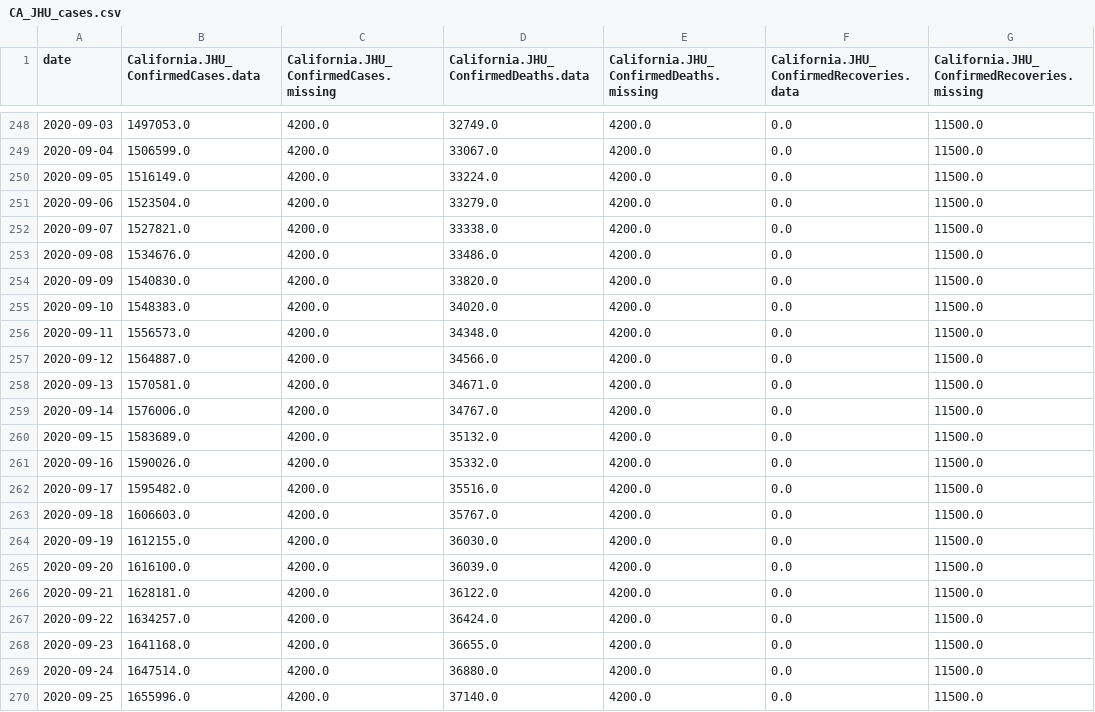
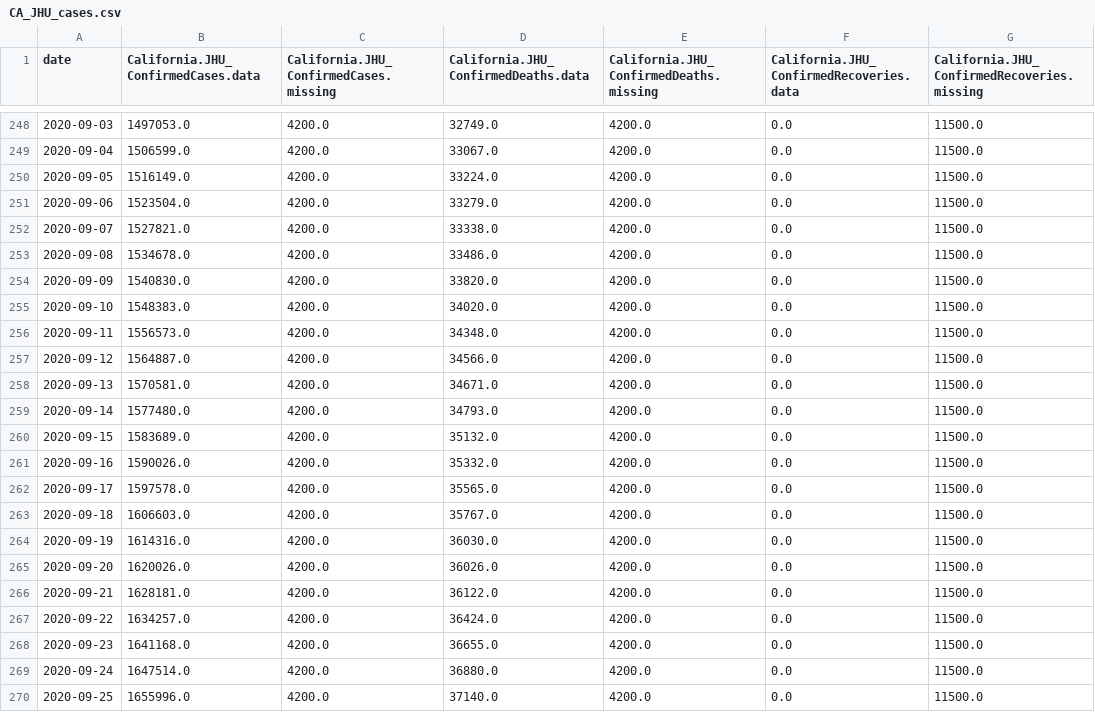
Before and after one commit to jluchen/C3AI_COVID_GC, a CSV file: data/cases/CA_JHU_cases.csv, drawn as a sheet; only a part is shown, gaps mark what is left out; the diff covers the shown part only.

```diff
--- a/data/cases/CA_JHU_cases.csv
+++ b/data/cases/CA_JHU_cases.csv
@@ -252,3 +252,3 @@ date,California.JHU_ConfirmedCases.data,California.JHU_ConfirmedCases.missing,Ca
 2020-09-07,1527821.0,4200.0,33338.0,4200.0,0.0,11500.0
-2020-09-08,1534676.0,4200.0,33486.0,4200.0,0.0,11500.0
+2020-09-08,1534678.0,4200.0,33486.0,4200.0,0.0,11500.0
 2020-09-09,1540830.0,4200.0,33820.0,4200.0,0.0,11500.0
@@ -258,9 +258,9 @@ date,California.JHU_ConfirmedCases.data,California.JHU_ConfirmedCases.missing,Ca
 2020-09-13,1570581.0,4200.0,34671.0,4200.0,0.0,11500.0
-2020-09-14,1576006.0,4200.0,34767.0,4200.0,0.0,11500.0
+2020-09-14,1577480.0,4200.0,34793.0,4200.0,0.0,11500.0
 2020-09-15,1583689.0,4200.0,35132.0,4200.0,0.0,11500.0
 2020-09-16,1590026.0,4200.0,35332.0,4200.0,0.0,11500.0
-2020-09-17,1595482.0,4200.0,35516.0,4200.0,0.0,11500.0
+2020-09-17,1597578.0,4200.0,35565.0,4200.0,0.0,11500.0
 2020-09-18,1606603.0,4200.0,35767.0,4200.0,0.0,11500.0
-2020-09-19,1612155.0,4200.0,36030.0,4200.0,0.0,11500.0
-2020-09-20,1616100.0,4200.0,36039.0,4200.0,0.0,11500.0
+2020-09-19,1614316.0,4200.0,36030.0,4200.0,0.0,11500.0
+2020-09-20,1620026.0,4200.0,36026.0,4200.0,0.0,11500.0
 2020-09-21,1628181.0,4200.0,36122.0,4200.0,0.0,11500.0
```
Also changed, not shown: 13 added rows and 16 edited cells elsewhere in this file, data/cases/FL_JHU_cases.csv, data/cases/GA_JHU_cases.csv, 3 other files.
